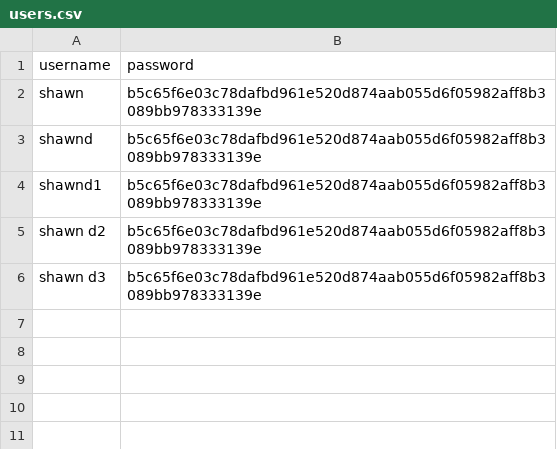
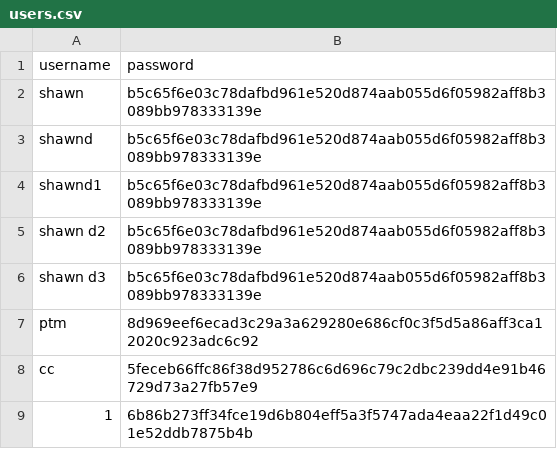
Before and after one commit to sshmysoul/Sudoku, a CSV file: src/users.csv, drawn as a sheet; the diff names each change by its address in the sheet, - before the commit and + after, or states it on an @@ line.

```diff
--- a/src/users.csv
+++ b/src/users.csv
+row 7: ptm | 8d969eef6ecad3c29a3a629280e686cf0c3f5d5a86aff3ca12020c923adc6c92
+row 8: cc | 5feceb66ffc86f38d952786c6d696c79c2dbc239dd4e91b46729d73a27fb57e9
+row 9: 1 | 6b86b273ff34fce19d6b804eff5a3f5747ada4eaa22f1d49c01e52ddb7875b4b
```
Also changed, not shown: 1 other file.
